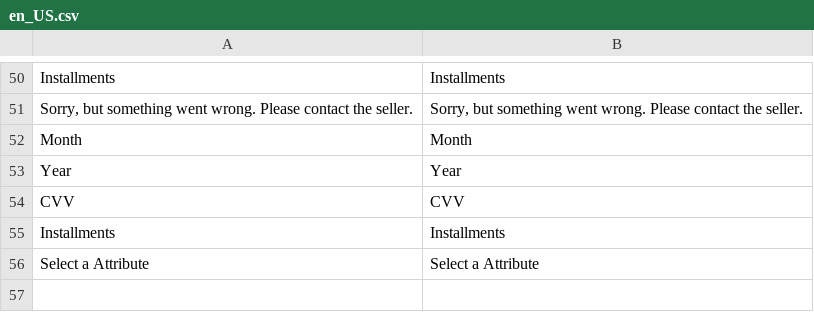
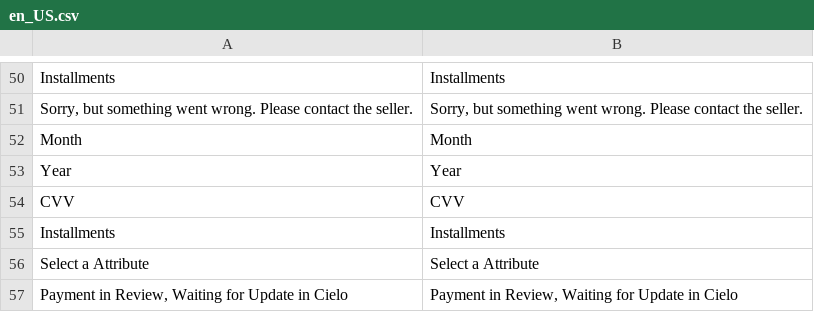
Before and after one commit to az2009/cielo-m2, a CSV file: i18n/en_US.csv, drawn as a sheet; only a part is shown, gaps mark what is left out.

Commit message:
fix cancel and capture when payment review

```diff
--- a/i18n/en_US.csv
+++ b/i18n/en_US.csv
@@ -66 +66,2 @@
 "Select a Attribute","Select a Attribute"
+"Payment in Review, Waiting for Update in Cielo","Payment in Review, Waiting for Update in Cielo"
```
Also changed, not shown: 4 other files.
